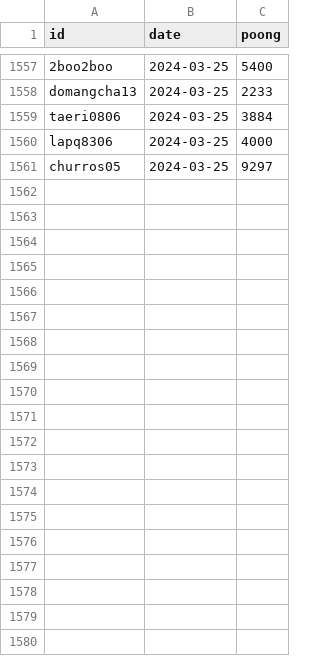
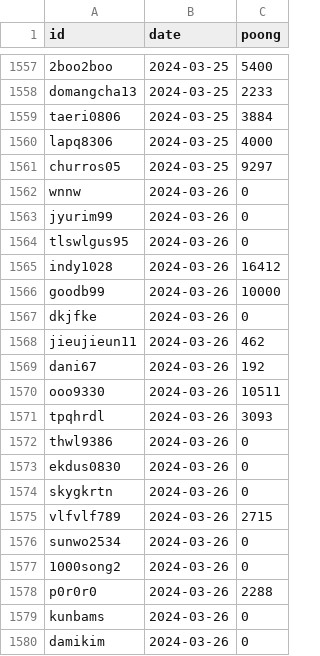
Before and after one commit to masche14/Sooni_poong_sum, a CSV file: backup.csv, drawn as a sheet; only a part is shown, gaps mark what is left out; the diff covers the shown part only; the diff names each change by its address in the sheet, - before the commit and + after, or states it on an @@ line.

```diff
--- a/backup.csv
+++ b/backup.csv
+row 1562: wnnw | 2024-03-26 | 0
+row 1563: jyurim99 | 2024-03-26 | 0
+row 1564: tlswlgus95 | 2024-03-26 | 0
+row 1565: indy1028 | 2024-03-26 | 16412
+row 1566: goodb99 | 2024-03-26 | 10000
+row 1567: dkjfke | 2024-03-26 | 0
+row 1568: jieujieun11 | 2024-03-26 | 462
+row 1569: dani67 | 2024-03-26 | 192
+row 1570: ooo9330 | 2024-03-26 | 10511
+row 1571: tpqhrdl | 2024-03-26 | 3093
+row 1572: thwl9386 | 2024-03-26 | 0
+row 1573: ekdus0830 | 2024-03-26 | 0
+row 1574: skygkrtn | 2024-03-26 | 0
+row 1575: vlfvlf789 | 2024-03-26 | 2715
+row 1576: sunwo2534 | 2024-03-26 | 0
+row 1577: 1000song2 | 2024-03-26 | 0
+row 1578: p0r0r0 | 2024-03-26 | 2288
+row 1579: kunbams | 2024-03-26 | 0
+row 1580: damikim | 2024-03-26 | 0
```
Also changed, not shown: 9 added rows elsewhere in this file, 1 other file.
